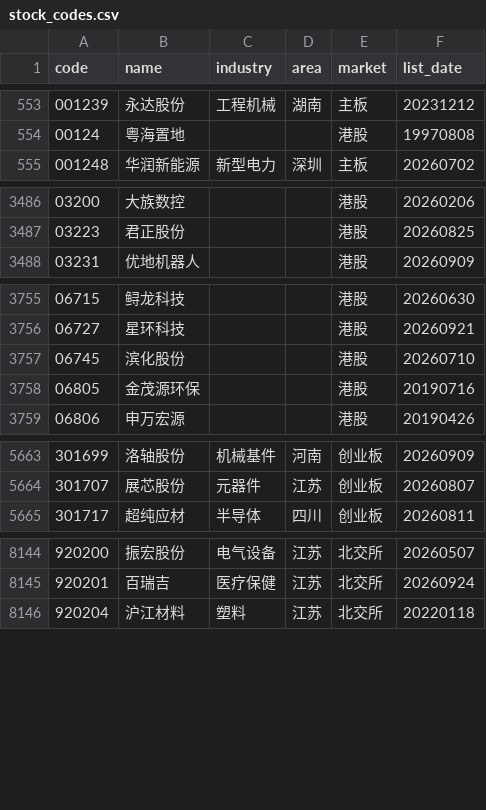
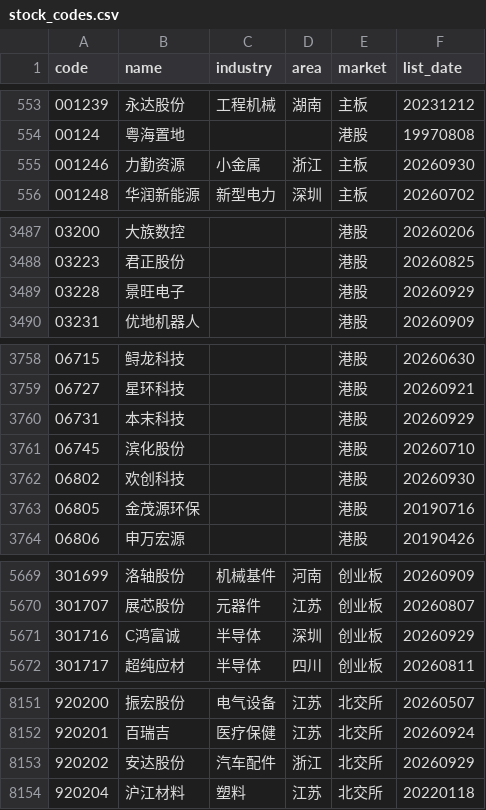
Before and after one commit to BIGKUANG/Vibe-Research, a CSV file: frontend/src/data/stock_codes.csv, drawn as a sheet; only a part is shown, gaps mark what is left out; the diff covers the shown part only; the diff names each change by its address in the sheet, - before the commit and + after, or states it on an @@ line.

Commit message:
chore(data): 同步股票代码表（新增 001246 力勤资源等，港股更名）

```diff
--- a/frontend/src/data/stock_codes.csv
+++ b/frontend/src/data/stock_codes.csv
+row 555: 001246 | 力勤资源 | 小金属 | 浙江 | 主板 | 20260930
+row 3489: 03228 | 景旺电子 |  |  | 港股 | 20260929
+row 3760: 06731 | 本末科技 |  |  | 港股 | 20260929
+row 3762: 06802 | 欢创科技 |  |  | 港股 | 20260930
+row 5671: 301716 | C鸿富诚 | 半导体 | 深圳 | 创业板 | 20260929
+row 8153: 920202 | 安达股份 | 汽车配件 | 浙江 | 北交所 | 20260929
```
Also changed, not shown: 2 added rows and 18 edited cells elsewhere in this file, 1 other file.
